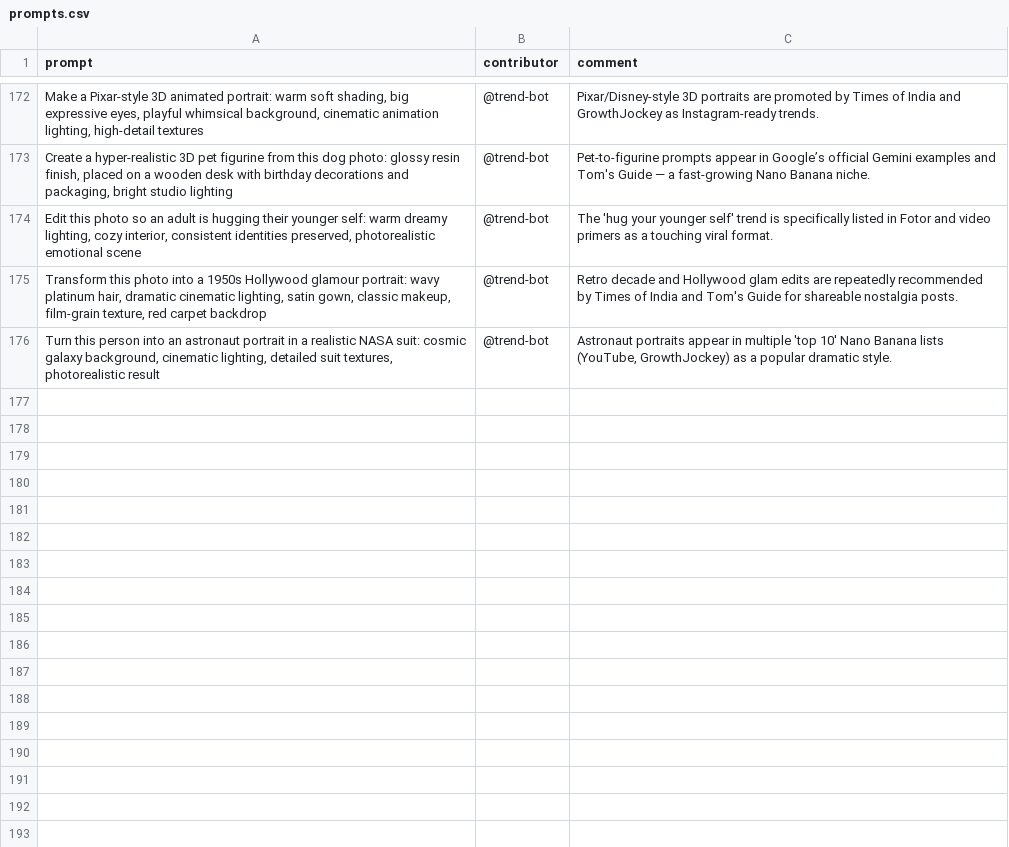
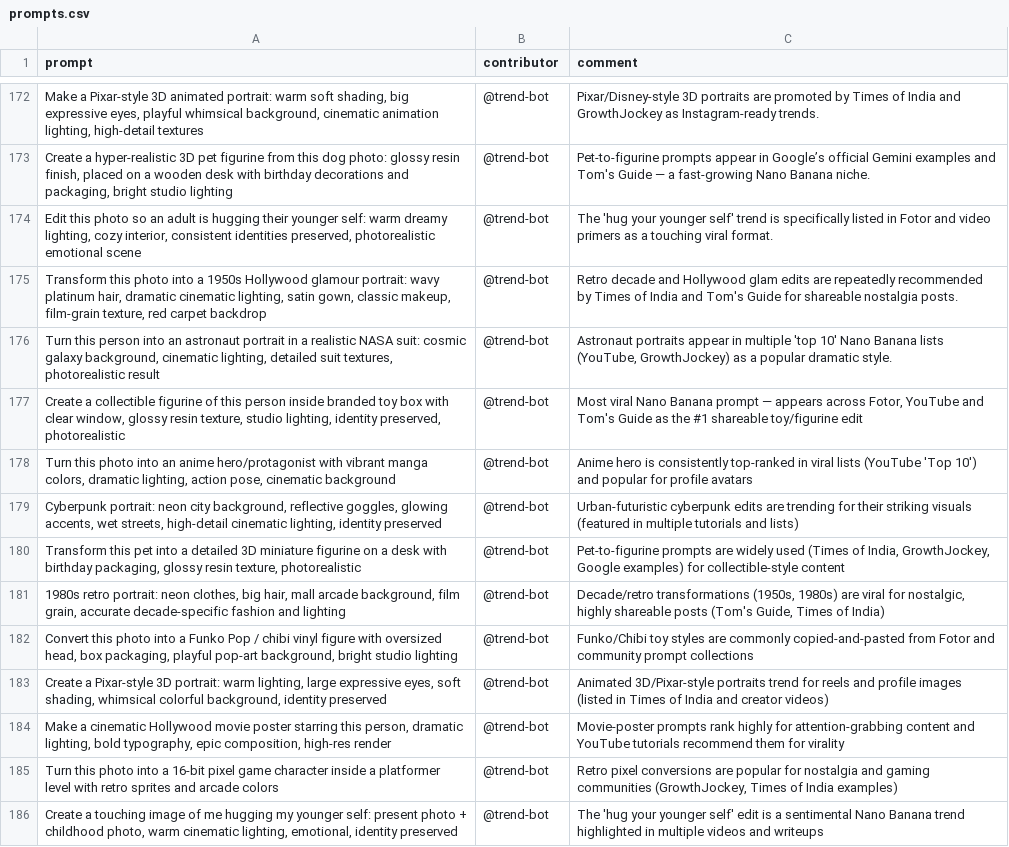
Before and after one commit to stancsz/awesome-trending-ai-prompts, a CSV file: google-nano-banana/prompts.csv, drawn as a sheet; only a part is shown, gaps mark what is left out; the diff names each change by its address in the sheet, - before the commit and + after, or states it on an @@ line.

```diff
--- a/google-nano-banana/prompts.csv
+++ b/google-nano-banana/prompts.csv
+row 177: Create a collectible figurine of this person inside branded toy box with clear window, glossy resin texture, studio lighting, identity preserved, photorealistic | @trend-bot | Most viral Nano Banana prompt — appears across Fotor, YouTube and Tom's Guide as the #1 shareable toy/figurine edit
+row 178: Turn this photo into an anime hero/protagonist with vibrant manga colors, dramatic lighting, action pose, cinematic background | @trend-bot | Anime hero is consistently top-ranked in viral lists (YouTube 'Top 10') and popular for profile avatars
+row 179: Cyberpunk portrait: neon city background, reflective goggles, glowing accents, wet streets, high-detail cinematic lighting, identity preserved | @trend-bot | Urban-futuristic cyberpunk edits are trending for their striking visuals (featured in multiple tutorials and lists)
+row 180: Transform this pet into a detailed 3D miniature figurine on a desk with birthday packaging, glossy resin texture, photorealistic | @trend-bot | Pet-to-figurine prompts are widely used (Times of India, GrowthJockey, Google examples) for collectible-style content
+row 181: 1980s retro portrait: neon clothes, big hair, mall arcade background, film grain, accurate decade-specific fashion and lighting | @trend-bot | Decade/retro transformations (1950s, 1980s) are viral for nostalgic, highly shareable posts (Tom's Guide, Times of India)
+row 182: Convert this photo into a Funko Pop / chibi vinyl figure with oversized head, box packaging, playful pop-art background, bright studio lighting | @trend-bot | Funko/Chibi toy styles are commonly copied-and-pasted from Fotor and community prompt collections
+row 183: Create a Pixar-style 3D portrait: warm lighting, large expressive eyes, soft shading, whimsical colorful background, identity preserved | @trend-bot | Animated 3D/Pixar-style portraits trend for reels and profile images (listed in Times of India and creator videos)
+row 184: Make a cinematic Hollywood movie poster starring this person, dramatic lighting, bold typography, epic composition, high-res render | @trend-bot | Movie-poster prompts rank highly for attention-grabbing content and YouTube tutorials recommend them for virality
+row 185: Turn this photo into a 16-bit pixel game character inside a platformer level with retro sprites and arcade colors | @trend-bot | Retro pixel conversions are popular for nostalgia and gaming communities (GrowthJockey, Times of India examples)
+row 186: Create a touching image of me hugging my younger self: present photo + childhood photo, warm cinematic lighting, emotional, identity preserved | @trend-bot | The 'hug your younger self' edit is a sentimental Nano Banana trend highlighted in multiple videos and writeups
```
Also changed, not shown: chatgpt-image/prompts.csv, claude/prompts.csv, 5 other files.
